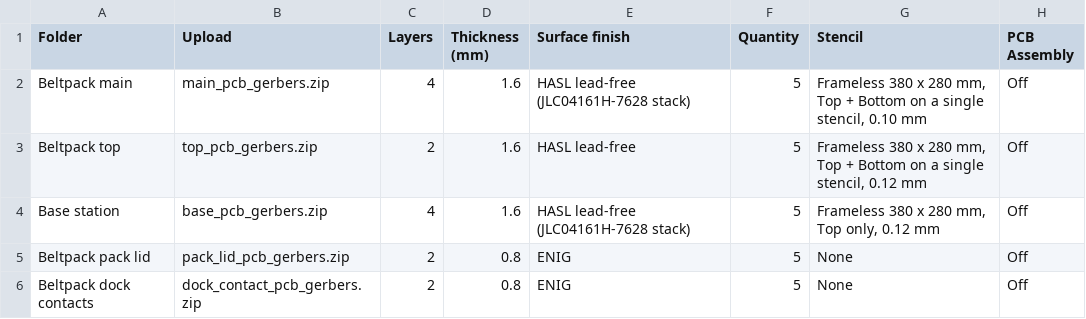
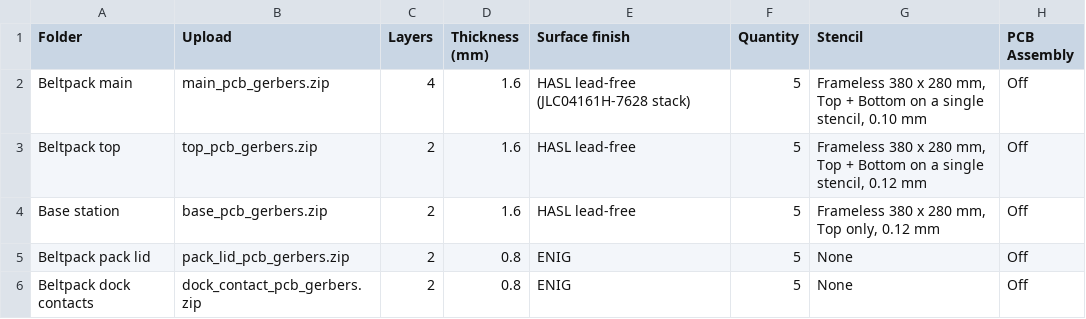
Before and after one commit to DefeatedWarrior/OpenTheatreComms-Beltpack, a CSV file: order/JLC order/JLC_boards.csv, drawn as a sheet.

```diff
--- a/order/JLC order/JLC_boards.csv
+++ b/order/JLC order/JLC_boards.csv
@@ -3,3 +3,3 @@ Beltpack main,main_pcb_gerbers.zip,4,1.6,HASL lead-free (JLC04161H-7628 stack),5
 Beltpack top,top_pcb_gerbers.zip,2,1.6,HASL lead-free,5,"Frameless 380 x 280 mm, Top + Bottom on a single stencil, 0.12 mm",Off
-Base station,base_pcb_gerbers.zip,4,1.6,HASL lead-free (JLC04161H-7628 stack),5,"Frameless 380 x 280 mm, Top only, 0.12 mm",Off
+Base station,base_pcb_gerbers.zip,2,1.6,HASL lead-free,5,"Frameless 380 x 280 mm, Top only, 0.12 mm",Off
 Beltpack pack lid,pack_lid_pcb_gerbers.zip,2,0.8,ENIG,5,None,Off
```
Also changed, not shown: kicad/base_pcb/fab/base_pcb_bom.csv, kicad/base_pcb/fab/base_pcb_placement.csv, 40 other files.
